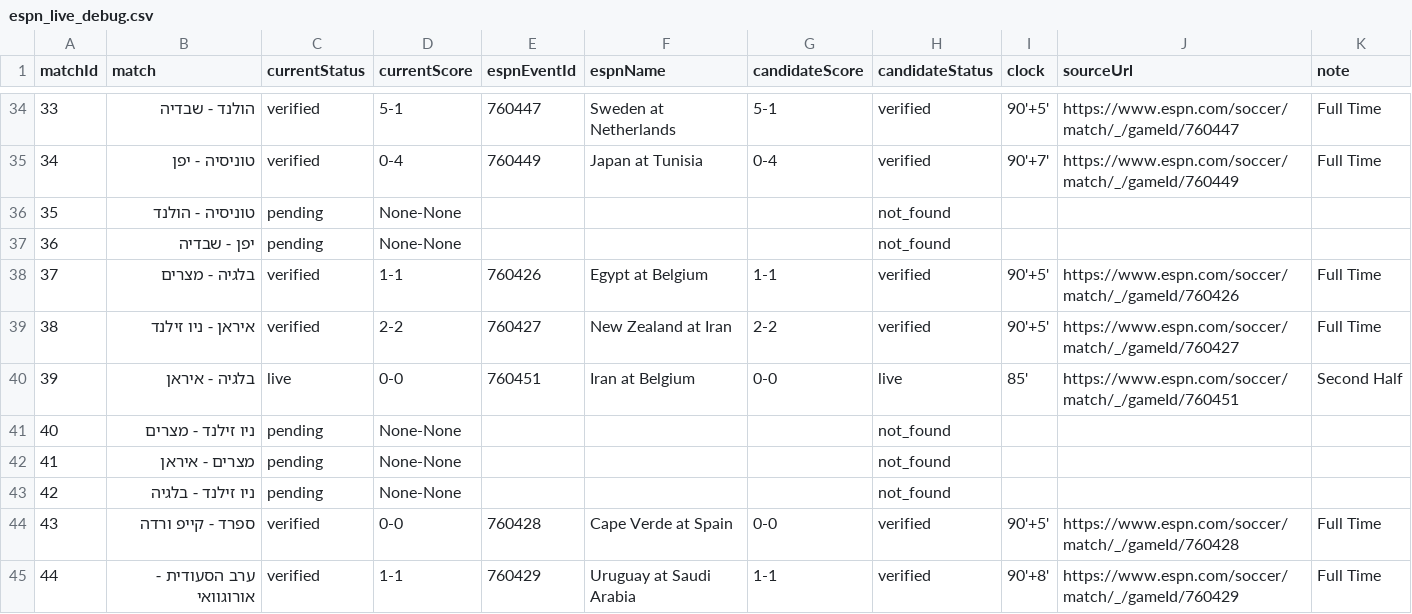
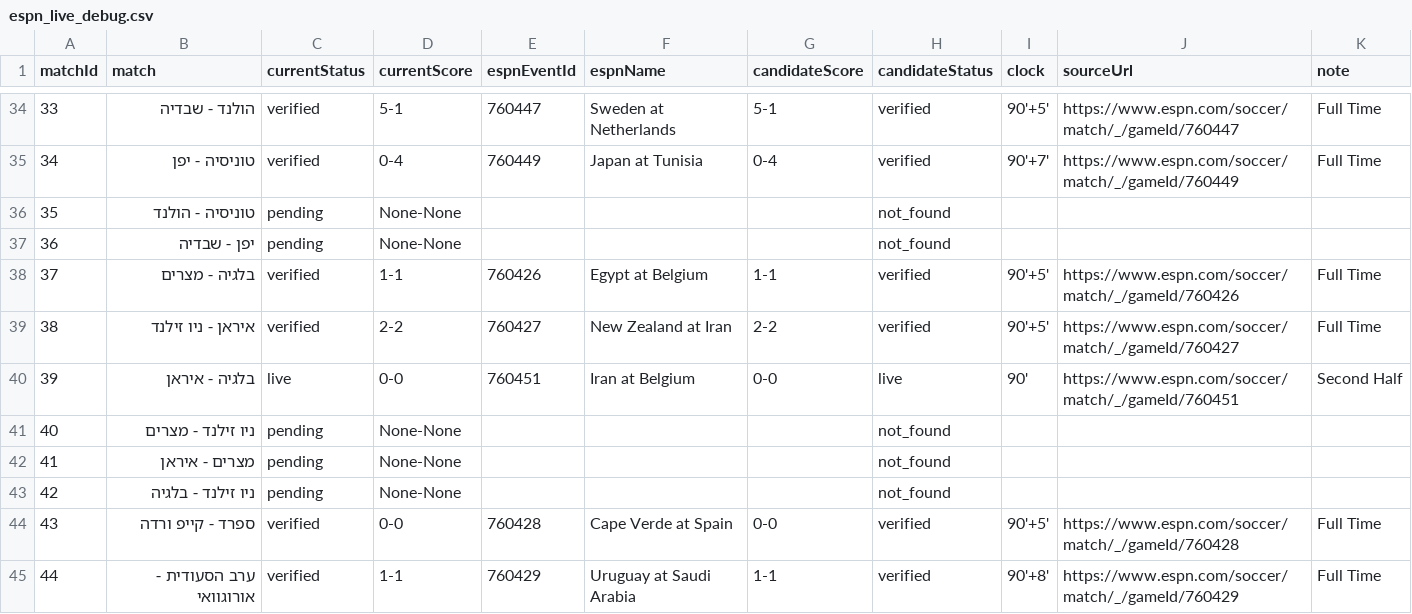
Before and after one commit to efikatash/worldcup-dashboard-2026, a CSV file: espn_live_debug.csv, drawn as a sheet; only a part is shown, gaps mark what is left out.

Commit message:
Live auto-update dashboard data

```diff
--- a/espn_live_debug.csv
+++ b/espn_live_debug.csv
@@ -39,3 +39,3 @@
 38,איראן - ניו זילנד,verified,2-2,760427,New Zealand at Iran,2-2,verified,90'+5',https://www.espn.com/soccer/match/_/gameId/760427,Full Time
-39,בלגיה - איראן,live,0-0,760451,Iran at Belgium,0-0,live,85',https://www.espn.com/soccer/match/_/gameId/760451,Second Half
+39,בלגיה - איראן,live,0-0,760451,Iran at Belgium,0-0,live,90',https://www.espn.com/soccer/match/_/gameId/760451,Second Half
 40,ניו זילנד - מצרים,pending,None-None,,,,not_found,,,
```
Also changed, not shown: 3 other files.
